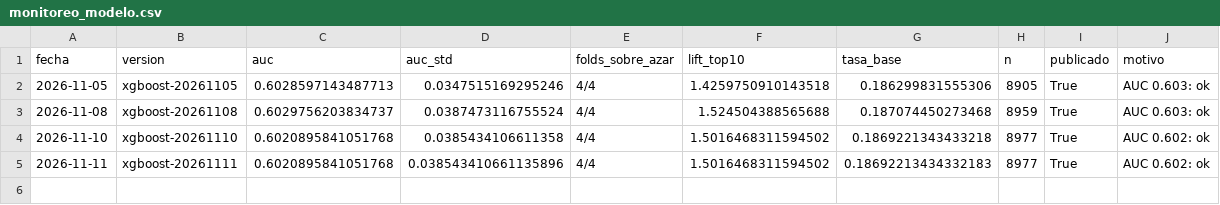
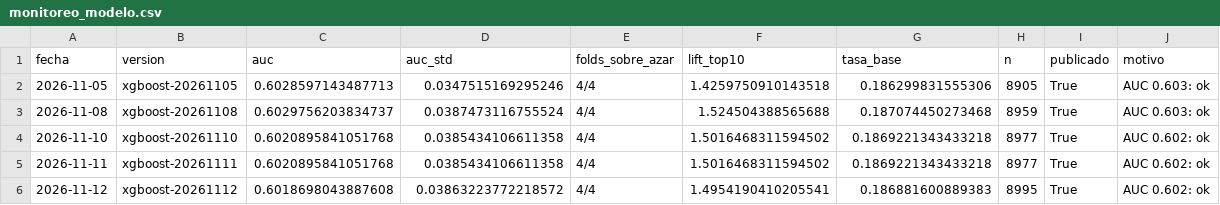
Before and after one commit to JoseDeLaCruz07/BusinessAnalytics_INVERSIONES-PENNY, a CSV file: models/monitoreo_modelo.csv, drawn as a sheet.

```diff
--- a/models/monitoreo_modelo.csv
+++ b/models/monitoreo_modelo.csv
@@ -4,2 +4,3 @@ fecha,version,auc,auc_std,folds_sobre_azar,lift_top10,tasa_base,n,publicado,moti
 2026-11-10,xgboost-20261110,0.6020895841051768,0.0385434106611358,4/4,1.5016468311594502,0.1869221343433218,8977,True,AUC 0.602: ok
-2026-11-11,xgboost-20261111,0.6020895841051768,0.038543410661135896,4/4,1.5016468311594502,0.18692213434332183,8977,True,AUC 0.602: ok
+2026-11-11,xgboost-20261111,0.6020895841051768,0.0385434106611358,4/4,1.5016468311594502,0.1869221343433218,8977,True,AUC 0.602: ok
+2026-11-12,xgboost-20261112,0.6018698043887608,0.03863223772218572,4/4,1.4954190410205541,0.186881600889383,8995,True,AUC 0.602: ok
```
Also changed, not shown: 2 other files.
